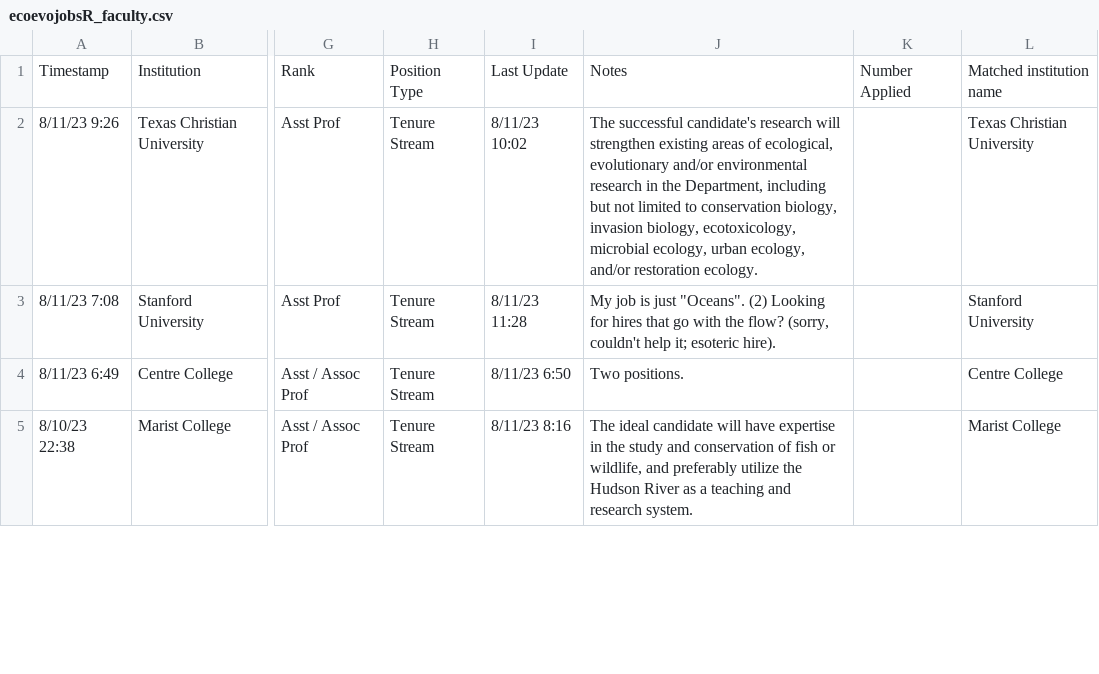
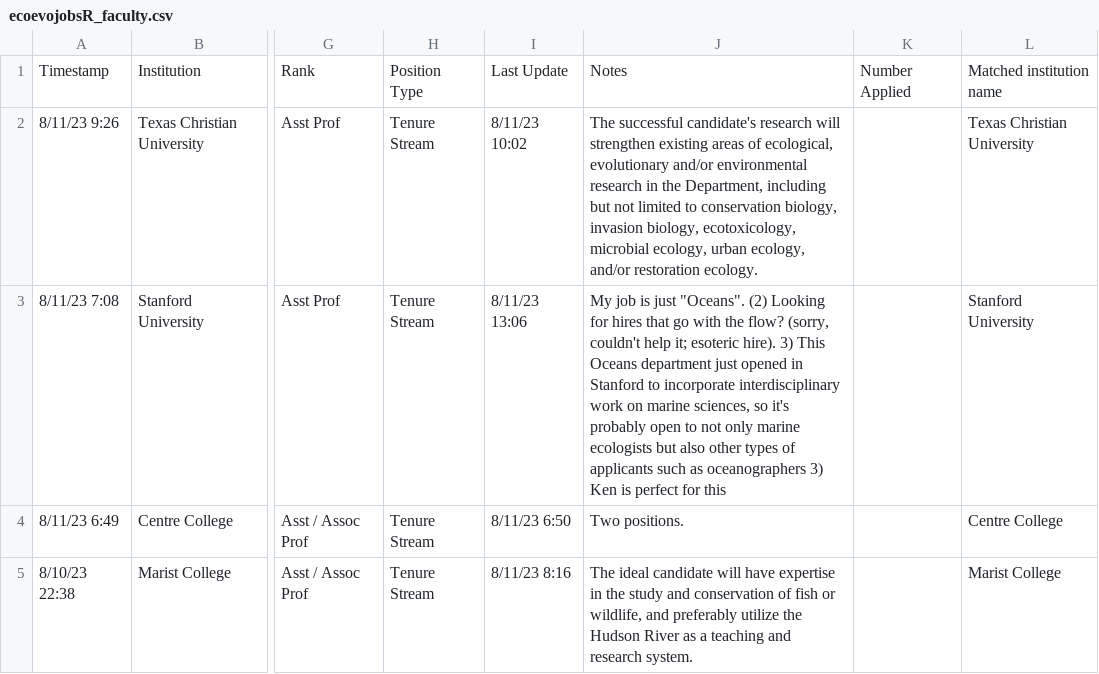
Before and after one commit to eddelbuettel/ecoevojobsR, a CSV file: data-raw/ecoevojobsR_faculty.csv, drawn as a sheet; only a part is shown, gaps mark what is left out; the diff names each change by its address in the sheet, - before the commit and + after, or states it on an @@ line.

```diff
--- a/data-raw/ecoevojobsR_faculty.csv
+++ b/data-raw/ecoevojobsR_faculty.csv
-I3: 8/11/23 11:28
+I3: 8/11/23 13:06
-J3: …esoteric hire).
+J3: …esoteric hire). 3) This Oceans department just opened in Stanford to incorporate interdisciplinary work on marine sciences, so it's probably open to not only marine ecologists but also other types of applicants such as oceanographers 3) Ken is perfect for this
```
Also changed, not shown: 1 other file.
